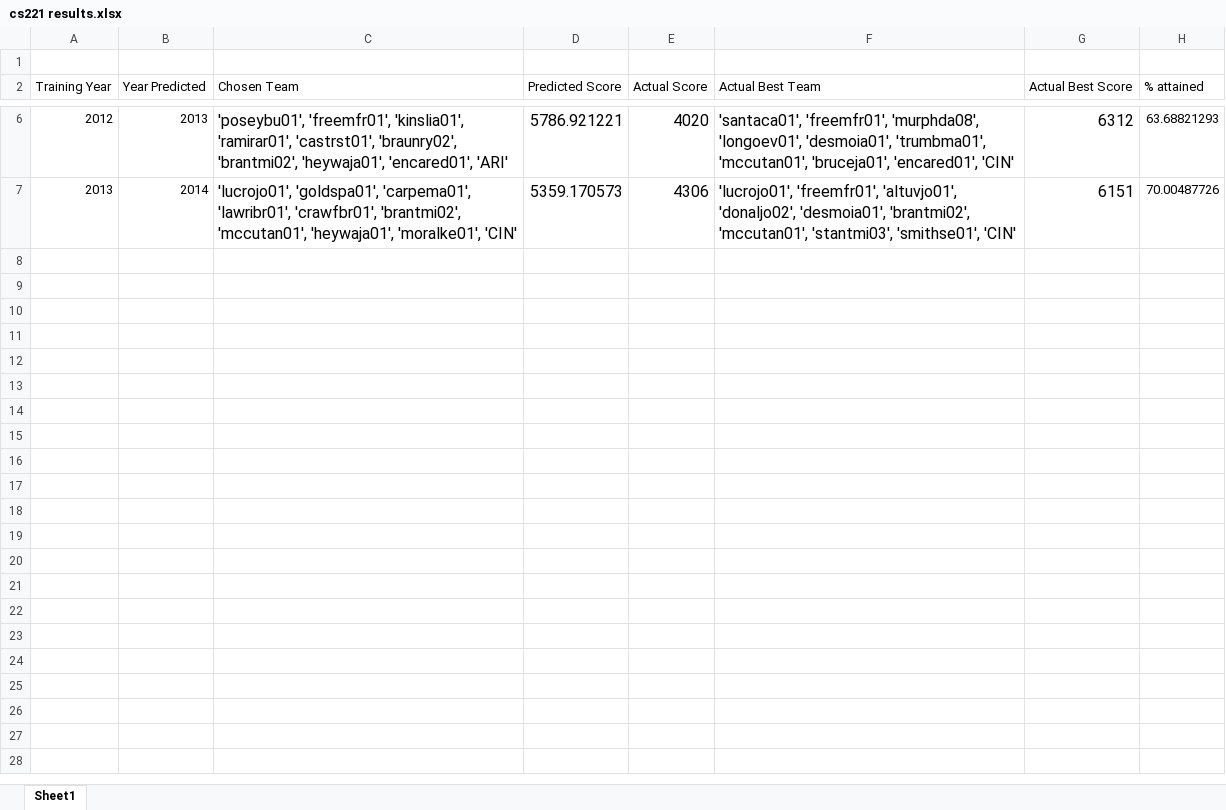
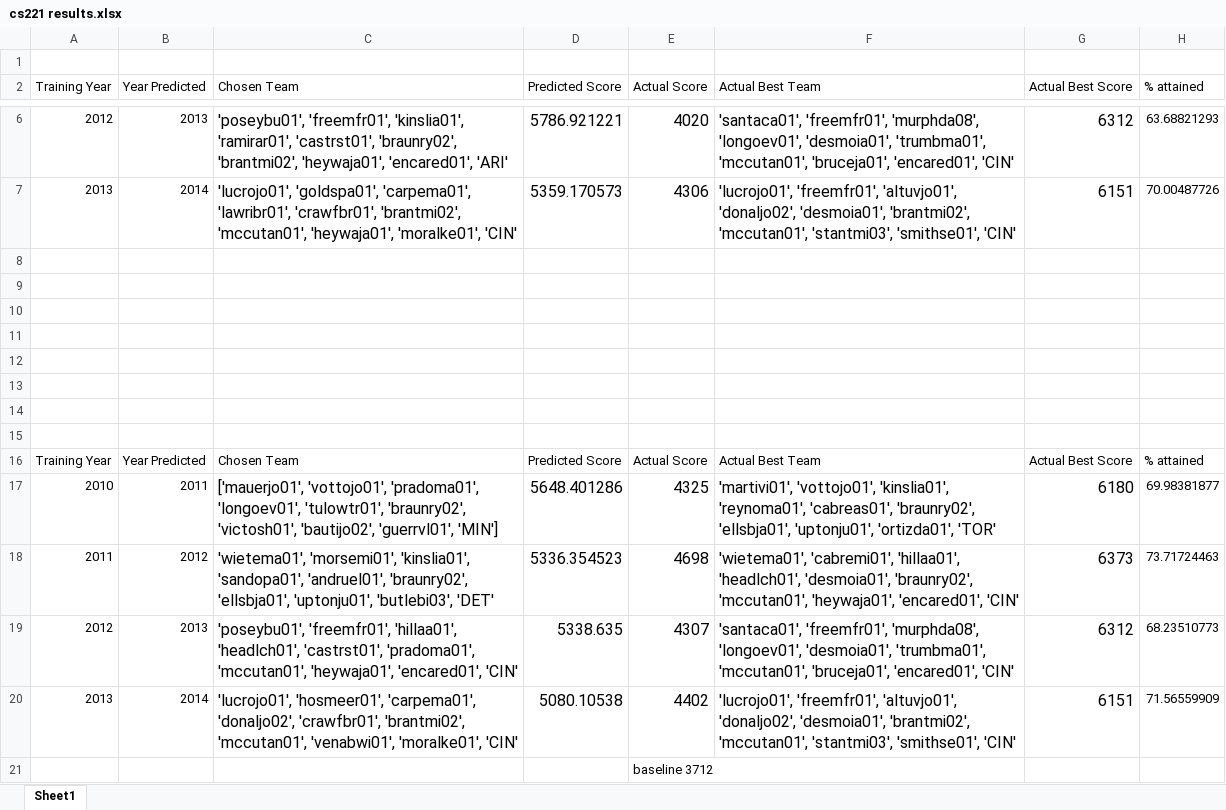
Before and after one commit to stuartsy/baseball-prediction, an Excel workbook: cs221 results.xlsx, sheet Sheet1, drawn as a sheet; only a part is shown, gaps mark what is left out; values as stored, in another font and other column widths than the file's, no borders; the diff names each change by its address in the sheet, - before the commit and + after, or states it on an @@ line.

Commit message:
baseline testing

```diff
--- a/cs221 results.xlsx (sheet Sheet1)
+++ b/cs221 results.xlsx (sheet Sheet1)
+row 8: (empty)
+row 9: (empty)
+row 10: (empty)
+row 11: (empty)
+row 12: (empty)
+row 13: (empty)
+row 14: (empty)
+row 15: (empty)
+row 16: Training Year | Year Predicted | Chosen Team | Predicted Score | Actual Score | Actual Best Team | Actual Best Score | % attained
+row 17: 2010 | 2011 | ['mauerjo01', 'vottojo01', 'pradoma01', 'longoev01', 'tulowtr01', 'braunry02', 'victosh01', 'bautijo02', 'guerrvl01', 'MIN'] | 5648.401286 | 4325 | 'martivi01', 'vottojo01', 'kinslia01', 'reynoma01', 'cabreas01', 'braunry02', 'ellsbja01', 'uptonju01', 'ortizda01', 'TOR' | 6180 | 69.98381877
+row 18: 2011 | 2012 | 'wietema01', 'morsemi01', 'kinslia01', 'sandopa01', 'andruel01', 'braunry02', 'ellsbja01', 'uptonju01', 'butlebi03', 'DET' | 5336.354523 | 4698 | 'wietema01', 'cabremi01', 'hillaa01', 'headlch01', 'desmoia01', 'braunry02', 'mccutan01', 'heywaja01', 'encared01', 'CIN' | 6373 | 73.71724463
+row 19: 2012 | 2013 | 'poseybu01', 'freemfr01', 'hillaa01', 'headlch01', 'castrst01', 'pradoma01', 'mccutan01', 'heywaja01', 'encared01', 'CIN' | 5338.635 | 4307 | 'santaca01', 'freemfr01', 'murphda08', 'longoev01', 'desmoia01', 'trumbma01', 'mccutan01', 'bruceja01', 'encared01', 'CIN' | 6312 | 68.23510773
+row 20: 2013 | 2014 | 'lucrojo01', 'hosmeer01', 'carpema01', 'donaljo02', 'crawfbr01', 'brantmi02', 'mccutan01', 'venabwi01', 'moralke01', 'CIN' | 5080.10538 | 4402 | 'lucrojo01', 'freemfr01', 'altuvjo01', 'donaljo02', 'desmoia01', 'brantmi02', 'mccutan01', 'stantmi03', 'smithse01', 'CIN' | 6151 | 71.56559909
+row 21:  |  |  |  | baseline 3712
```
Also changed, not shown: 2 other files.
